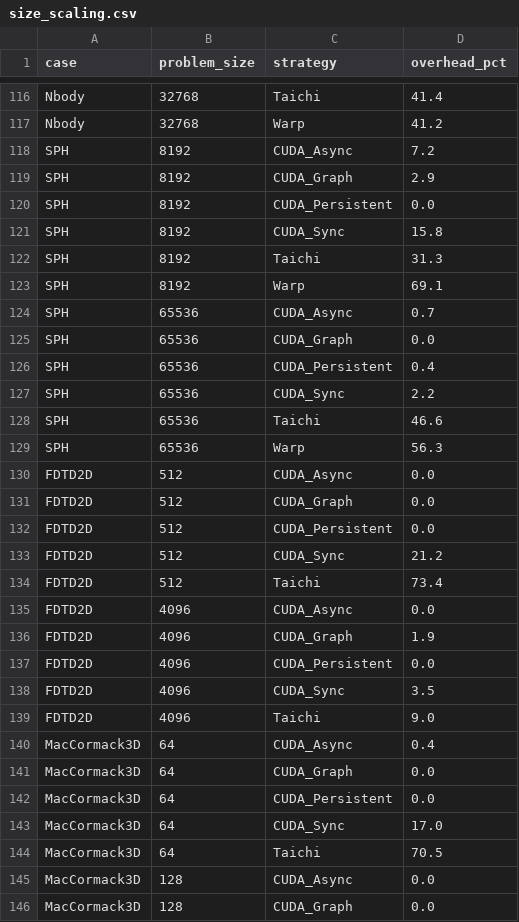
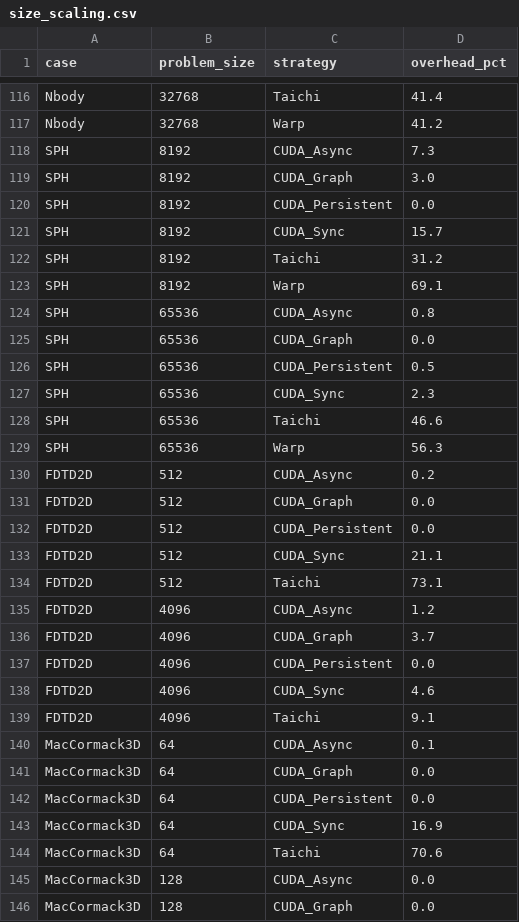
Before and after one commit to chhnb/spmd-dialect, a CSV file: benchmark/plots/size_scaling.csv, drawn as a sheet; only a part is shown, gaps mark what is left out; the diff covers the shown part only.

Commit message:
Fix HydroF2 timeout, heatmap size join, ADI overflow, all overhead_pct
run_matrix.py:
- HydroF2 207K: reduced repeats 10→3, timeout 300→600s
- overhead_pct: 3-step backfill using fastest CUDA as proxy when no measured baseline

plot_matrix.py:
- Speedup heatmap picks smallest size with BOTH CUDA_Sync AND DSL data
- Heat2D now joins at 256 (was picking 128 CUDA-only)
- gpu_compute from CUDA rows only

adi_taichi.py: i32 overflow fix for N>=256

matrix_results.csv: 260 rows, 21/21 Taichi, all overhead_pct filled
plots/: speedup_heatmap 21 Taichi entries, size_scaling 227 rows

```diff
--- a/benchmark/plots/size_scaling.csv
+++ b/benchmark/plots/size_scaling.csv
@@ -117,29 +117,29 @@ Nbody,32768,Taichi,41.4
 Nbody,32768,Warp,41.2
-SPH,8192,CUDA_Async,7.2
-SPH,8192,CUDA_Graph,2.9
+SPH,8192,CUDA_Async,7.3
+SPH,8192,CUDA_Graph,3.0
 SPH,8192,CUDA_Persistent,0.0
-SPH,8192,CUDA_Sync,15.8
-SPH,8192,Taichi,31.3
+SPH,8192,CUDA_Sync,15.7
+SPH,8192,Taichi,31.2
 SPH,8192,Warp,69.1
-SPH,65536,CUDA_Async,0.7
+SPH,65536,CUDA_Async,0.8
 SPH,65536,CUDA_Graph,0.0
-SPH,65536,CUDA_Persistent,0.4
-SPH,65536,CUDA_Sync,2.2
+SPH,65536,CUDA_Persistent,0.5
+SPH,65536,CUDA_Sync,2.3
 SPH,65536,Taichi,46.6
 SPH,65536,Warp,56.3
-FDTD2D,512,CUDA_Async,0.0
+FDTD2D,512,CUDA_Async,0.2
 FDTD2D,512,CUDA_Graph,0.0
 FDTD2D,512,CUDA_Persistent,0.0
-FDTD2D,512,CUDA_Sync,21.2
-FDTD2D,512,Taichi,73.4
-FDTD2D,4096,CUDA_Async,0.0
-FDTD2D,4096,CUDA_Graph,1.9
+FDTD2D,512,CUDA_Sync,21.1
+FDTD2D,512,Taichi,73.1
+FDTD2D,4096,CUDA_Async,1.2
+FDTD2D,4096,CUDA_Graph,3.7
 FDTD2D,4096,CUDA_Persistent,0.0
-FDTD2D,4096,CUDA_Sync,3.5
-FDTD2D,4096,Taichi,9.0
-MacCormack3D,64,CUDA_Async,0.4
+FDTD2D,4096,CUDA_Sync,4.6
+FDTD2D,4096,Taichi,9.1
+MacCormack3D,64,CUDA_Async,0.1
 MacCormack3D,64,CUDA_Graph,0.0
 MacCormack3D,64,CUDA_Persistent,0.0
-MacCormack3D,64,CUDA_Sync,17.0
-MacCormack3D,64,Taichi,70.5
+MacCormack3D,64,CUDA_Sync,16.9
+MacCormack3D,64,Taichi,70.6
 MacCormack3D,128,CUDA_Async,0.0
```
Also changed, not shown: 85 edited cells elsewhere in this file, benchmark/matrix_results.csv, benchmark/plots/dsl_decomposition.csv, 4 other files.
